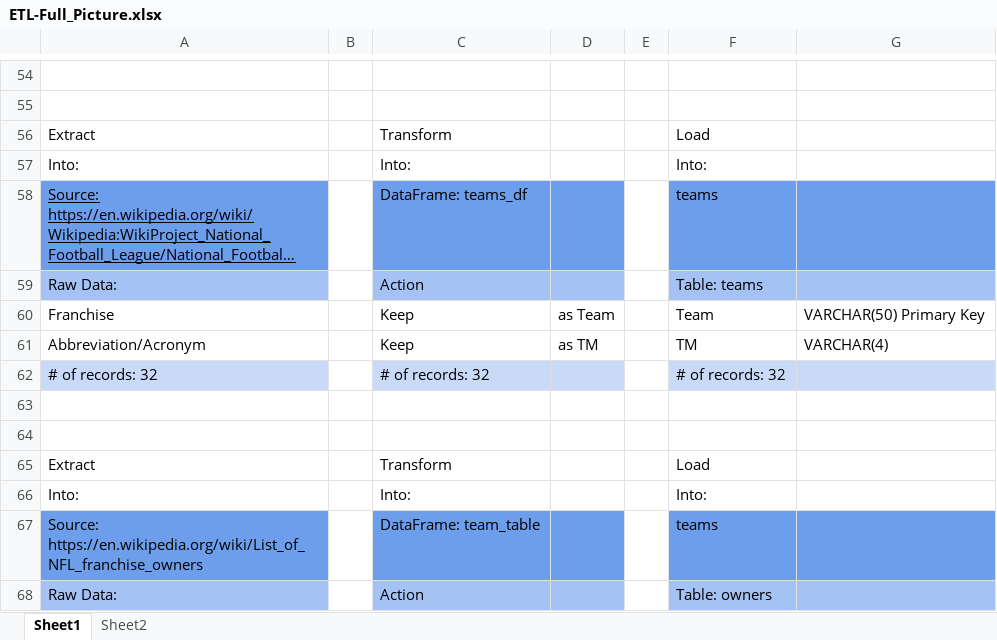
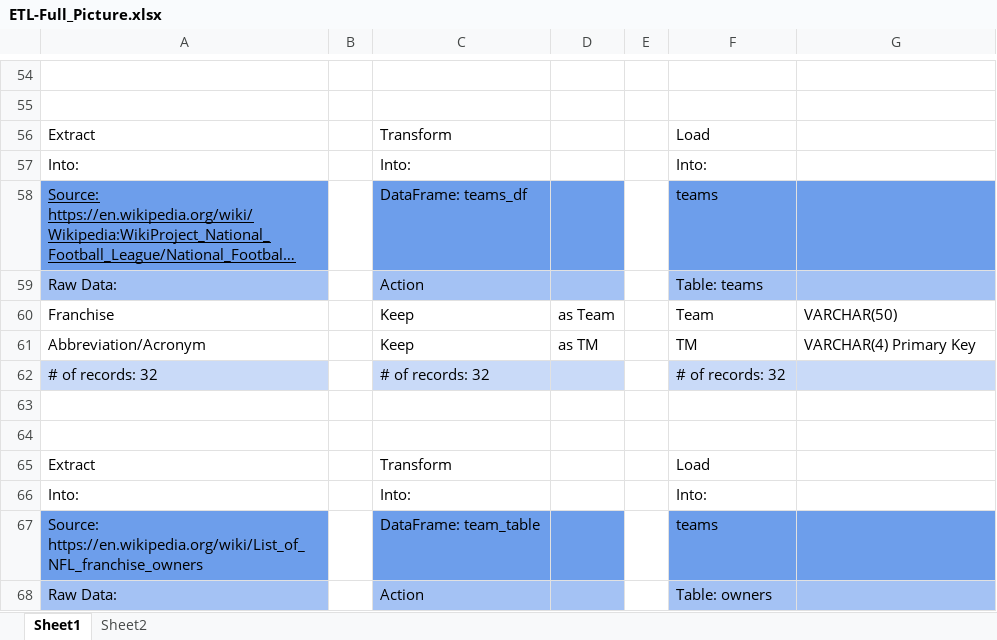
Before and after one commit to nberman12/NFL-ETL-Project, an Excel workbook: Resources/Full_Picture/ETL-Full_Picture.xlsx, sheet Sheet1, drawn as a sheet; only a part is shown, gaps mark what is left out; long unchanged cells end in …; values as stored, in another font and other column widths than the file's, no borders; charts and pictures not drawn; the diff names each change by its address in the sheet, - before the commit and + after, or states it on an @@ line.

```diff
--- a/Resources/Full_Picture/ETL-Full_Picture.xlsx (sheet Sheet1)
+++ b/Resources/Full_Picture/ETL-Full_Picture.xlsx (sheet Sheet1)
-G60: VARCHAR(50) Primary Key
+G60: VARCHAR(50)
-G61: VARCHAR(4)
+G61: VARCHAR(4) Primary Key
```
Also changed, not shown: charts or pictures, 1 other file.
